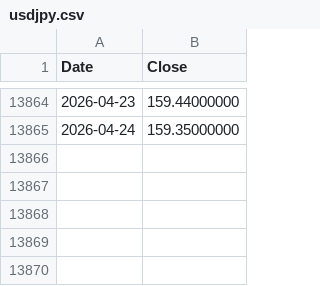
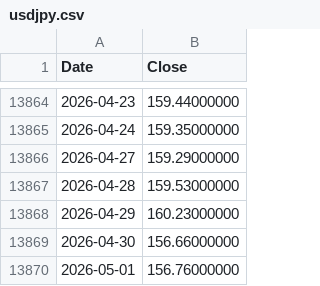
Before and after one commit to coattail/DCA-Lab, a CSV file: web/data/usdjpy.csv, drawn as a sheet; only a part is shown, gaps mark what is left out.

```diff
--- a/web/data/usdjpy.csv
+++ b/web/data/usdjpy.csv
@@ -13865 +13865,6 @@ Date,Close
 2026-04-24,159.35000000
+2026-04-27,159.29000000
+2026-04-28,159.53000000
+2026-04-29,160.23000000
+2026-04-30,156.66000000
+2026-05-01,156.76000000
```
Also changed, not shown: web/data/nasdaq100-total-return.csv, web/data/nasdaq100.csv, 6 other files.
